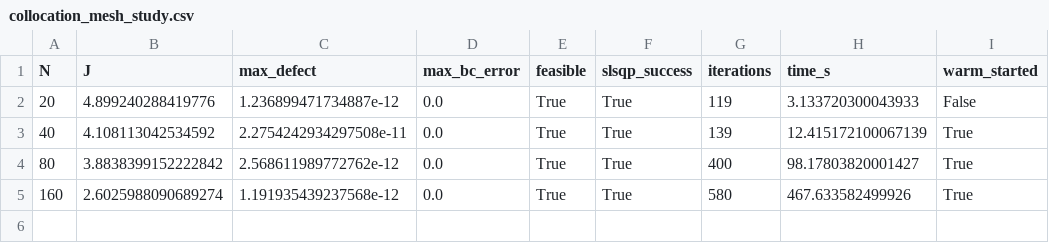
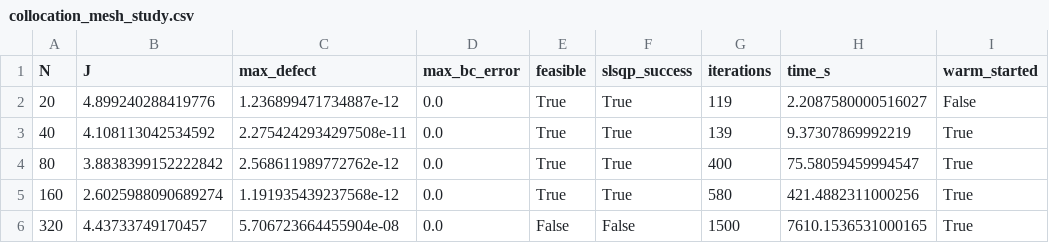
Before and after one commit to ginomoretta-creator/qalunar, a CSV file: scripts/figures/collocation_mesh_study.csv, drawn as a sheet.

```diff
--- a/scripts/figures/collocation_mesh_study.csv
+++ b/scripts/figures/collocation_mesh_study.csv
@@ -1,5 +1,6 @@
 N,J,max_defect,max_bc_error,feasible,slsqp_success,iterations,time_s,warm_started
-20,4.899240288419776,1.236899471734887e-12,0.0,True,True,119,3.133720300043933,False
-40,4.108113042534592,2.2754242934297508e-11,0.0,True,True,139,12.415172100067139,True
-80,3.8838399152222842,2.568611989772762e-12,0.0,True,True,400,98.17803820001427,True
-160,2.6025988090689274,1.191935439237568e-12,0.0,True,True,580,467.633582499926,True
+20,4.899240288419776,1.236899471734887e-12,0.0,True,True,119,2.2087580000516027,False
+40,4.108113042534592,2.2754242934297508e-11,0.0,True,True,139,9.37307869992219,True
+80,3.8838399152222842,2.568611989772762e-12,0.0,True,True,400,75.58059459994547,True
+160,2.6025988090689274,1.191935439237568e-12,0.0,True,True,580,421.4882311000256,True
+320,4.43733749170457,5.706723664455904e-08,0.0,False,False,1500,7610.1536531000165,True
```
Also changed, not shown: scripts/figures/scaling_tts.csv, 2 other files.
